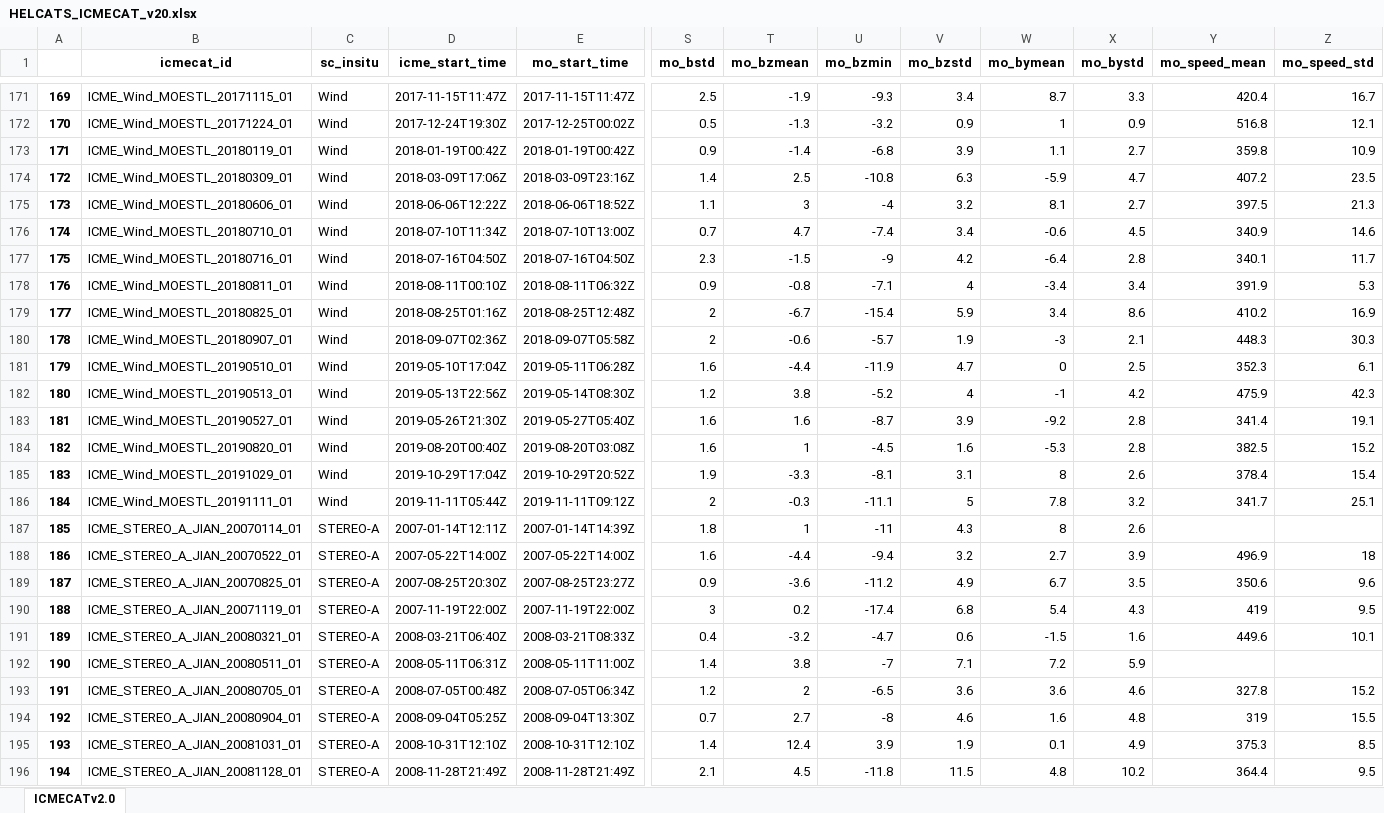
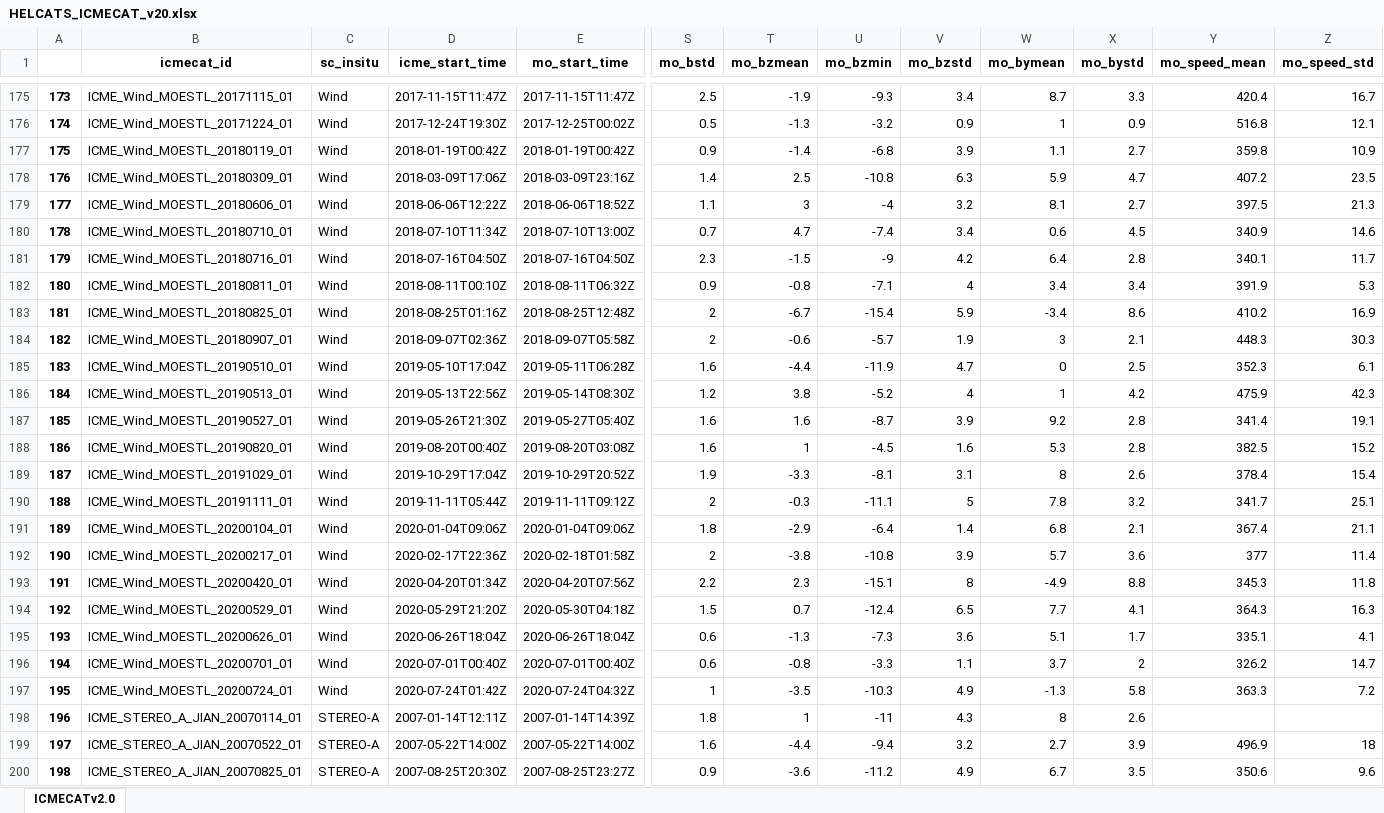
Before and after one commit to cmoestl/heliocats, an Excel workbook: icmecat/HELCATS_ICMECAT_v20.xlsx, sheet ICMECATv2.0, drawn as a sheet; only a part is shown, gaps mark what is left out; the shorter side is filled out with more unchanged rows; values as stored, in another font and other column widths than the file's, no borders; addresses are those after the commit; rows hold the shown columns only; the diff covers the shown part only; the diff names each change by its address in the sheet, - before the commit and + after, or states it on an @@ line.

Commit message:
icmecat update

```diff
--- a/icmecat/HELCATS_ICMECAT_v20.xlsx (sheet ICMECATv2.0)
+++ b/icmecat/HELCATS_ICMECAT_v20.xlsx (sheet ICMECATv2.0)
@@ column A renumbered from row 14 down @@
-W178 (mo_bymean): -5.9
+W178 (mo_bymean): 5.9
-W180 (mo_bymean): -0.6
+W180 (mo_bymean): 0.6
-W181 (mo_bymean): -6.4
+W181 (mo_bymean): 6.4
-W182 (mo_bymean): -3.4
+W182 (mo_bymean): 3.4
-W183 (mo_bymean): 3.4
+W183 (mo_bymean): -3.4
-W184 (mo_bymean): -3
+W184 (mo_bymean): 3
-W186 (mo_bymean): -1
+W186 (mo_bymean): 1
-W187 (mo_bymean): -9.2
+W187 (mo_bymean): 9.2
-W188 (mo_bymean): -5.3
+W188 (mo_bymean): 5.3
+row 191: 189 | ICME_Wind_MOESTL_20200104_01 | Wind | 2020-01-04T09:06Z | 2020-01-04T09:06Z | 1.8 | -2.9 | -6.4 | 1.4 | 6.8 | 2.1 | 367.4 | 21.1
+row 192: 190 | ICME_Wind_MOESTL_20200217_01 | Wind | 2020-02-17T22:36Z | 2020-02-18T01:58Z | 2 | -3.8 | -10.8 | 3.9 | 5.7 | 3.6 | 377 | 11.4
+row 193: 191 | ICME_Wind_MOESTL_20200420_01 | Wind | 2020-04-20T01:34Z | 2020-04-20T07:56Z | 2.2 | 2.3 | -15.1 | 8 | -4.9 | 8.8 | 345.3 | 11.8
+row 194: 192 | ICME_Wind_MOESTL_20200529_01 | Wind | 2020-05-29T21:20Z | 2020-05-30T04:18Z | 1.5 | 0.7 | -12.4 | 6.5 | 7.7 | 4.1 | 364.3 | 16.3
+row 195: 193 | ICME_Wind_MOESTL_20200626_01 | Wind | 2020-06-26T18:04Z | 2020-06-26T18:04Z | 0.6 | -1.3 | -7.3 | 3.6 | 5.1 | 1.7 | 335.1 | 4.1
+row 196: 194 | ICME_Wind_MOESTL_20200701_01 | Wind | 2020-07-01T00:40Z | 2020-07-01T00:40Z | 0.6 | -0.8 | -3.3 | 1.1 | 3.7 | 2 | 326.2 | 14.7
+row 197: 195 | ICME_Wind_MOESTL_20200724_01 | Wind | 2020-07-24T01:42Z | 2020-07-24T04:32Z | 1 | -3.5 | -10.3 | 4.9 | -1.3 | 5.8 | 363.3 | 7.2
```
Also changed, not shown: 14 added rows elsewhere in this sheet, icmecat/HELCATS_ICMECAT_v20_master.xlsx, 18 other files.
